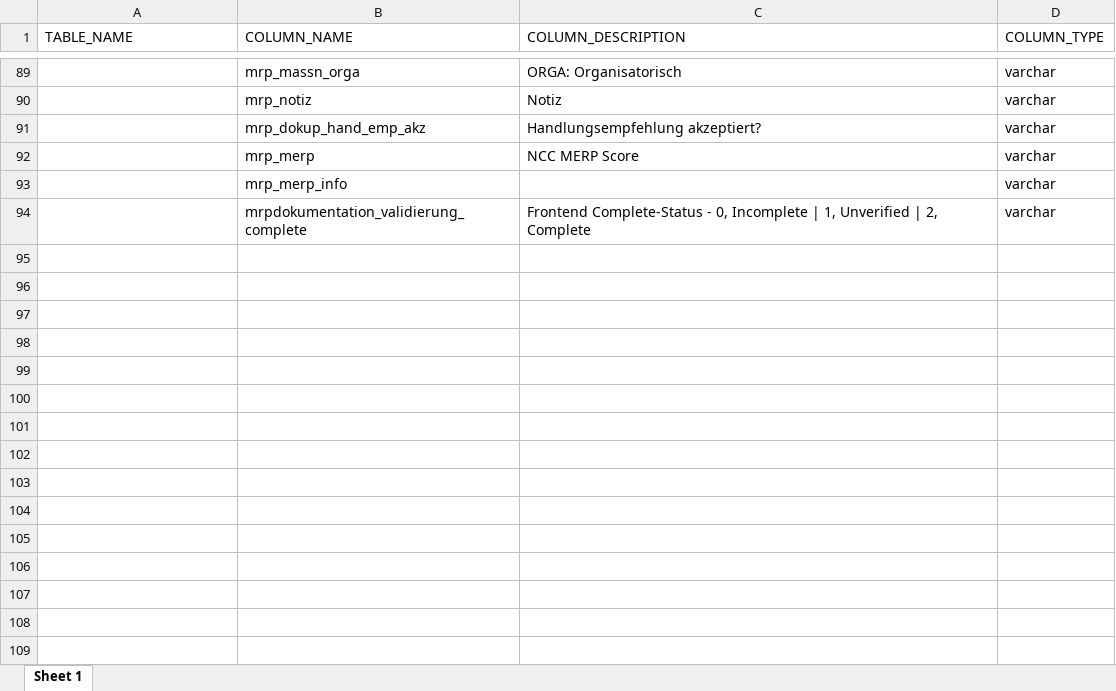
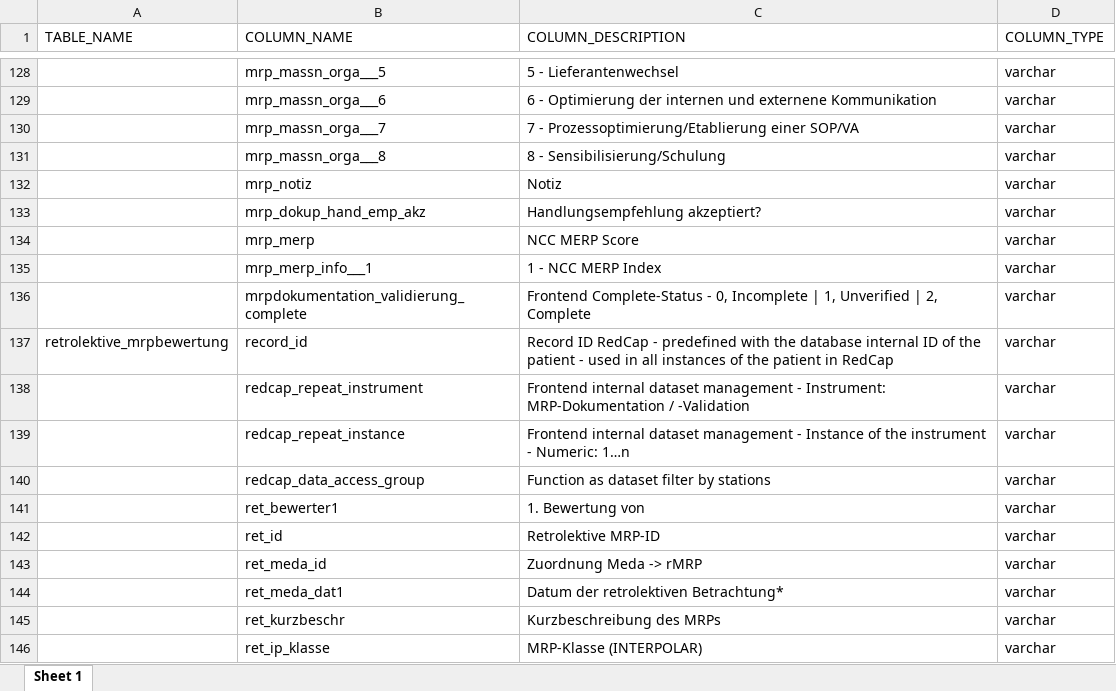
Before and after one commit to medizininformatik-initiative/INTERPOLAR, an Excel workbook: R-db2frontend/db2frontend/inst/extdata/Frontend_Table_Description_generated.xlsx, sheet Sheet 1, drawn as a sheet; only a part is shown, gaps mark what is left out; values as stored, in another font and other column widths than the file's, no borders; addresses are those after the commit; the diff covers the shown part only; the diff names each change by its address in the sheet, - before the commit and + after, or states it on an @@ line.

Commit message:
Update Frontend_Table_Description.xlsx generation
Split checkboxes to single definition lines for every option

```diff
--- a/R-db2frontend/db2frontend/inst/extdata/Frontend_Table_Description_generated.xlsx (sheet Sheet 1)
+++ b/R-db2frontend/db2frontend/inst/extdata/Frontend_Table_Description_generated.xlsx (sheet Sheet 1)
-B128 (COLUMN_NAME): mrp_massn_orga
+B128 (COLUMN_NAME): mrp_massn_orga___5
-C128 (COLUMN_DESCRIPTION): ORGA: Organisatorisch
+C128 (COLUMN_DESCRIPTION): 5 - Lieferantenwechsel
+row 129:  | mrp_massn_orga___6 | 6 - Optimierung der internen und externene Kommunikation | varchar
+row 130:  | mrp_massn_orga___7 | 7 - Prozessoptimierung/Etablierung einer SOP/VA | varchar
+row 131:  | mrp_massn_orga___8 | 8 - Sensibilisierung/Schulung | varchar
-B135 (COLUMN_NAME): mrp_merp_info
+B135 (COLUMN_NAME): mrp_merp_info___1
-C135 (COLUMN_DESCRIPTION): (empty)
+C135 (COLUMN_DESCRIPTION): 1 - NCC MERP Index
+row 137: retrolektive_mrpbewertung | record_id | Record ID RedCap - predefined with the database internal ID of the patient - used in all instances of the patient in RedCap | varchar
+row 138:  | redcap_repeat_instrument | Frontend internal dataset management - Instrument: MRP-Dokumentation / -Validation | varchar
+row 139:  | redcap_repeat_instance | Frontend internal dataset management - Instance of the instrument - Numeric: 1…n | varchar
+row 140:  | redcap_data_access_group | Function as dataset filter by stations | varchar
+row 141:  | ret_bewerter1 | 1. Bewertung von | varchar
+row 142:  | ret_id | Retrolektive MRP-ID | varchar
+row 143:  | ret_meda_id | Zuordnung Meda -> rMRP | varchar
+row 144:  | ret_meda_dat1 | Datum der retrolektiven Betrachtung* | varchar
+row 145:  | ret_kurzbeschr | Kurzbeschreibung des MRPs | varchar
+row 146:  | ret_ip_klasse | MRP-Klasse (INTERPOLAR) | varchar
```
Also changed, not shown: 143 added rows and 17 edited cells elsewhere in this sheet, 1 other file.
